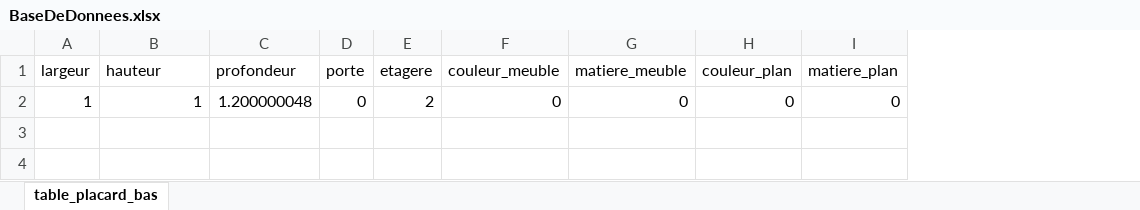
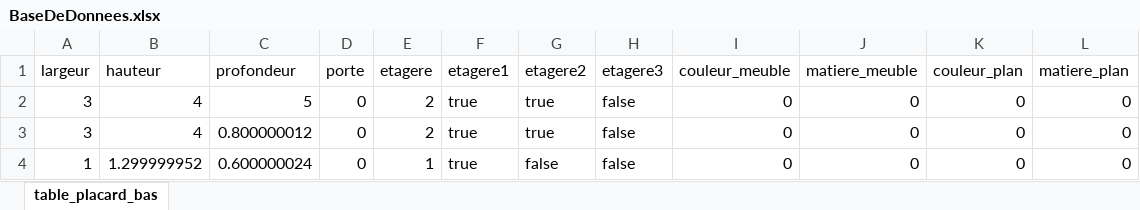
Before and after one commit to Little-Groundhog/CAO-cuisine, an Excel workbook: BaseDeDonnees.xlsx, sheet table_placard_bas, drawn as a sheet; values as stored, in another font and other column widths than the file's, no borders; table styles not drawn; addresses are those after the commit; the diff names each change by its address in the sheet, - before the commit and + after, or states it on an @@ line.

```diff
--- a/BaseDeDonnees.xlsx (sheet table_placard_bas)
+++ b/BaseDeDonnees.xlsx (sheet table_placard_bas)
+column F (etagere1), row 4: true
+column G (etagere2), row 4: false
+column H (etagere3), row 4: false
+row 2: 3 | 4 | 5 | 0 | 2 | true | true | false | 0 | 0 | 0 | 0
+row 3: 3 | 4 | 0.800000012 | 0 | 2 | true | true | false | 0 | 0 | 0 | 0
-B4 (hauteur): 1
+B4 (hauteur): 1.299999952
-C4 (profondeur): 1.200000048
+C4 (profondeur): 0.600000024
-E4 (etagere): 2
+E4 (etagere): 1
```
Also changed, not shown: 9 other files.
